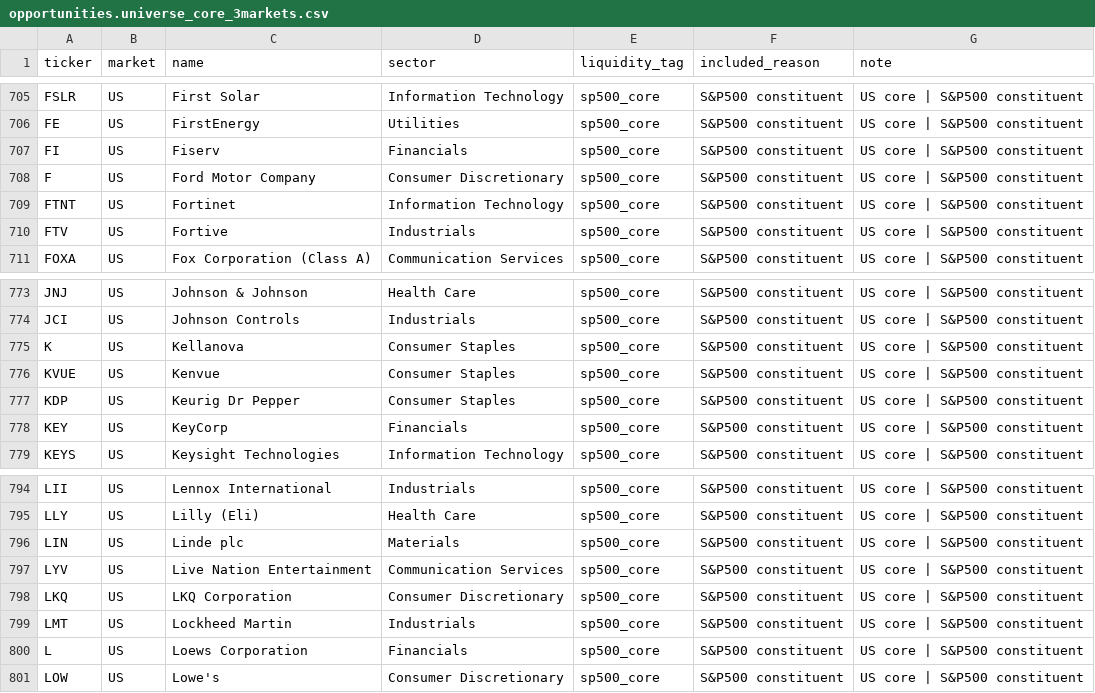
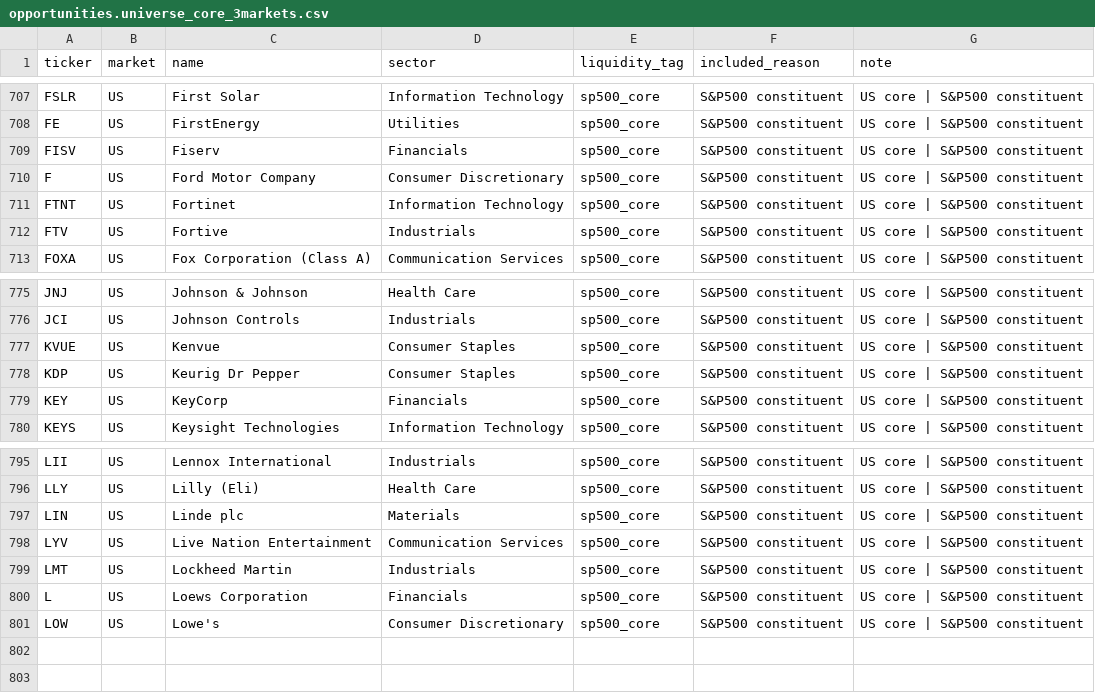
Before and after one commit to heartbeats/investor-method-lab, a CSV file: data/opportunities.universe_core_3markets.csv, drawn as a sheet; only a part is shown, gaps mark what is left out; the diff covers the shown part only.

```diff
--- a/data/opportunities.universe_core_3markets.csv
+++ b/data/opportunities.universe_core_3markets.csv
@@ -706,3 +708,3 @@ FSLR,US,First Solar,Information Technology,sp500_core,S&P500 constituent,US core
 FE,US,FirstEnergy,Utilities,sp500_core,S&P500 constituent,US core | S&P500 constituent
-FI,US,Fiserv,Financials,sp500_core,S&P500 constituent,US core | S&P500 constituent
+FISV,US,Fiserv,Financials,sp500_core,S&P500 constituent,US core | S&P500 constituent
 F,US,Ford Motor Company,Consumer Discretionary,sp500_core,S&P500 constituent,US core | S&P500 constituent
@@ -774,3 +776,2 @@ JNJ,US,Johnson & Johnson,Health Care,sp500_core,S&P500 constituent,US core | S&P
 JCI,US,Johnson Controls,Industrials,sp500_core,S&P500 constituent,US core | S&P500 constituent
-K,US,Kellanova,Consumer Staples,sp500_core,S&P500 constituent,US core | S&P500 constituent
 KVUE,US,Kenvue,Consumer Staples,sp500_core,S&P500 constituent,US core | S&P500 constituent
@@ -797,3 +798,2 @@ LIN,US,Linde plc,Materials,sp500_core,S&P500 constituent,US core | S&P500 consti
 LYV,US,Live Nation Entertainment,Communication Services,sp500_core,S&P500 constituent,US core | S&P500 constituent
-LKQ,US,LKQ Corporation,Consumer Discretionary,sp500_core,S&P500 constituent,US core | S&P500 constituent
 LMT,US,Lockheed Martin,Industrials,sp500_core,S&P500 constituent,US core | S&P500 constituent
```
Also changed, not shown: 8 added rows and 6 removed rows elsewhere in this file, data/opportunities.real_3markets.csv, 20 other files.
